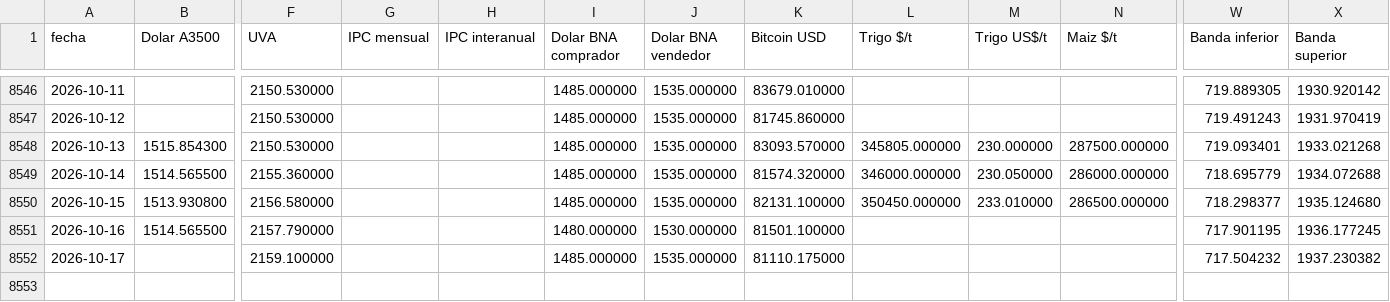
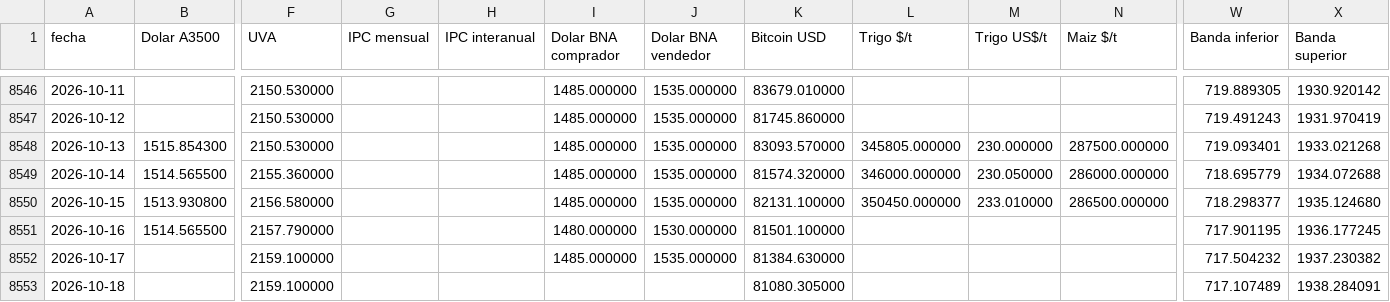
Before and after one commit to jamontedoro/panel-macro, a CSV file: datos/series.csv, drawn as a sheet; only a part is shown, gaps mark what is left out; rows hold the shown columns only; the diff names each change by its address in the sheet, - before the commit and + after, or states it on an @@ line.

```diff
--- a/datos/series.csv
+++ b/datos/series.csv
-K8552 (Bitcoin USD): 81110.175000
+K8552 (Bitcoin USD): 81384.630000
+row 8553: 2026-10-18 |  | 2159.100000 |  |  |  |  | 81080.305000 |  |  |  | 717.107489 | 1938.284091
```
Also changed, not shown: datos/control.csv, 1 other file.
